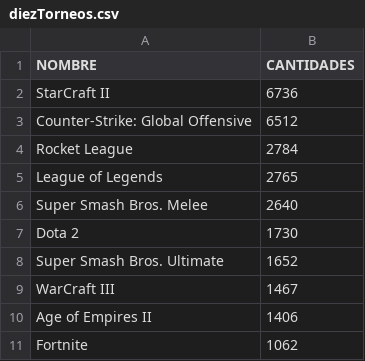
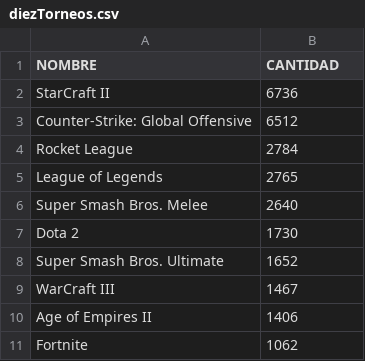
Before and after one commit to KeylaFrancoH/ProyectoFinalG5, a CSV file: archivos/diezTorneos.csv, drawn as a sheet.

```diff
--- a/archivos/diezTorneos.csv
+++ b/archivos/diezTorneos.csv
@@ -1,2 +1,2 @@
-NOMBRE,CANTIDADES
+NOMBRE,CANTIDAD
 StarCraft II,6736
```
Also changed, not shown: archivos/veinteJugadores.csv, 2 other files.
